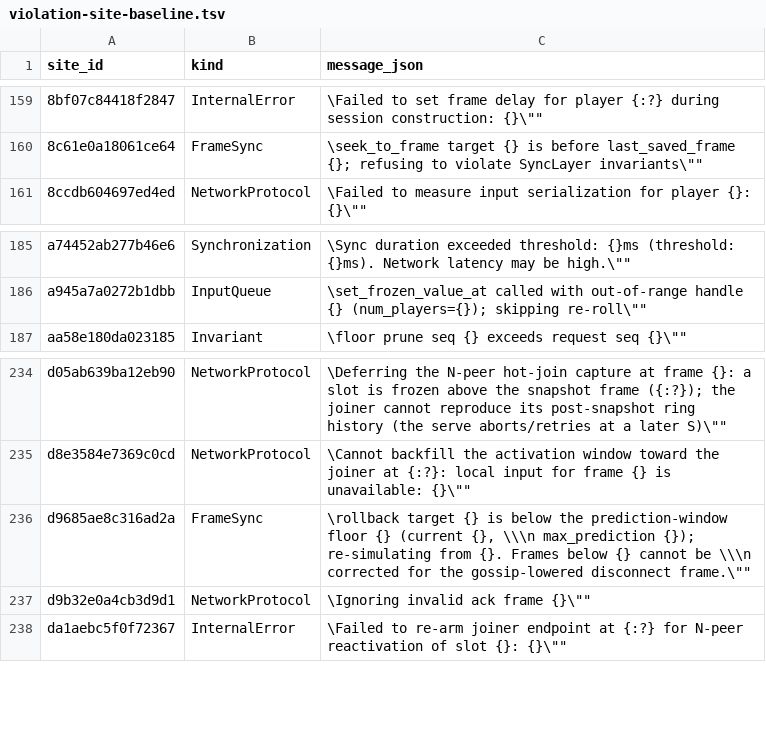
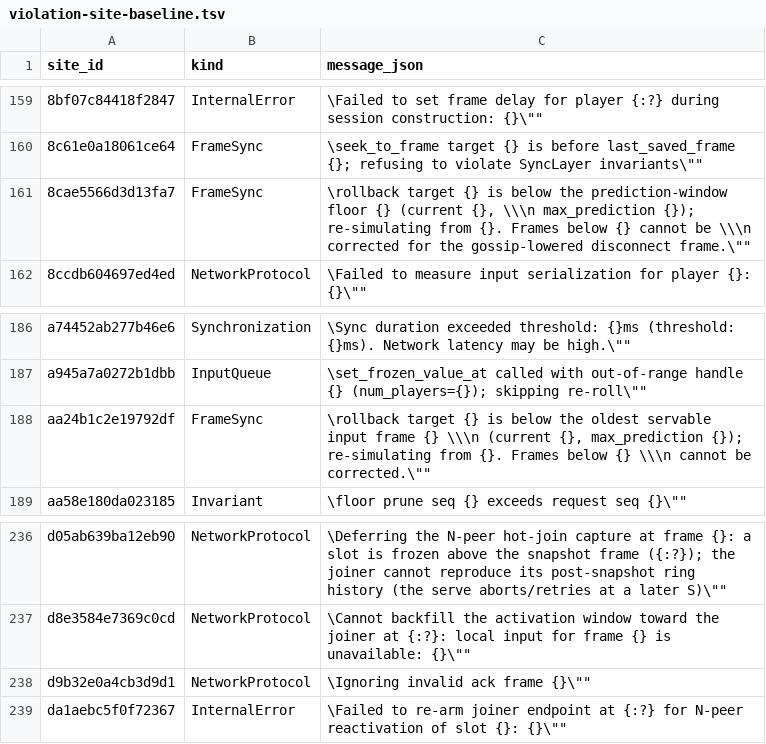
Before and after one commit to wallstop/fortress-rollback, a TSV file: scripts/simulation/violation-site-baseline.tsv, drawn as a sheet; only a part is shown, gaps mark what is left out.

Commit message:
fix: keep CAP drop certificates and rollback floors live
Close two liveness defects found by the audit: a timed-out remote no longer joins a coordinated-drop participant set, and an in-window rollback below the servable input floor is raised instead of re-simulating from a discarded frame. Reject cleared GameStateCell checkpoints and negative confirmed-input lookups.

```diff
--- a/scripts/simulation/violation-site-baseline.tsv
+++ b/scripts/simulation/violation-site-baseline.tsv
@@ -160,2 +160,3 @@ site_id	kind	message_json
 8c61e0a18061ce64	FrameSync	"\"seek_to_frame target {} is before last_saved_frame {}; refusing to violate SyncLayer invariants\""
+8cae5566d3d13fa7	FrameSync	"\"rollback target {} is below the prediction-window floor {} (current {}, \\\n                     max_prediction {}); re-simulating from {}. Frames below {} cannot be \\\n                     corrected for the gossip-lowered disconnect frame.\""
 8ccdb604697ed4ed	NetworkProtocol	"\"Failed to measure input serialization for player {}: {}\""
@@ -186,2 +187,3 @@ a74452ab277b46e6	Synchronization	"\"Sync duration exceeded threshold: {}ms (thre
 a945a7a0272b1dbb	InputQueue	"\"set_frozen_value_at called with out-of-range handle {} (num_players={}); skipping re-roll\""
+aa24b1c2e19792df	FrameSync	"\"rollback target {} is below the oldest servable input frame {} \\\n                     (current {}, max_prediction {}); re-simulating from {}. Frames below {} \\\n                     cannot be corrected.\""
 aa58e180da023185	Invariant	"\"floor prune seq {} exceeds request seq {}\""
@@ -235,3 +237,2 @@ d05ab639ba12eb90	NetworkProtocol	"\"Deferring the N-peer hot-join capture at fra
 d8e3584e7369c0cd	NetworkProtocol	"\"Cannot backfill the activation window toward the joiner at {:?}: local input for frame {} is unavailable: {}\""
-d9685ae8c316ad2a	FrameSync	"\"rollback target {} is below the prediction-window floor {} (current {}, \\\n                 max_prediction {}); re-simulating from {}. Frames below {} cannot be \\\n                 corrected for the gossip-lowered disconnect frame.\""
 d9b32e0a4cb3d9d1	NetworkProtocol	"\"Ignoring invalid ack frame {}\""
```
Also changed, not shown: 6 other files.
